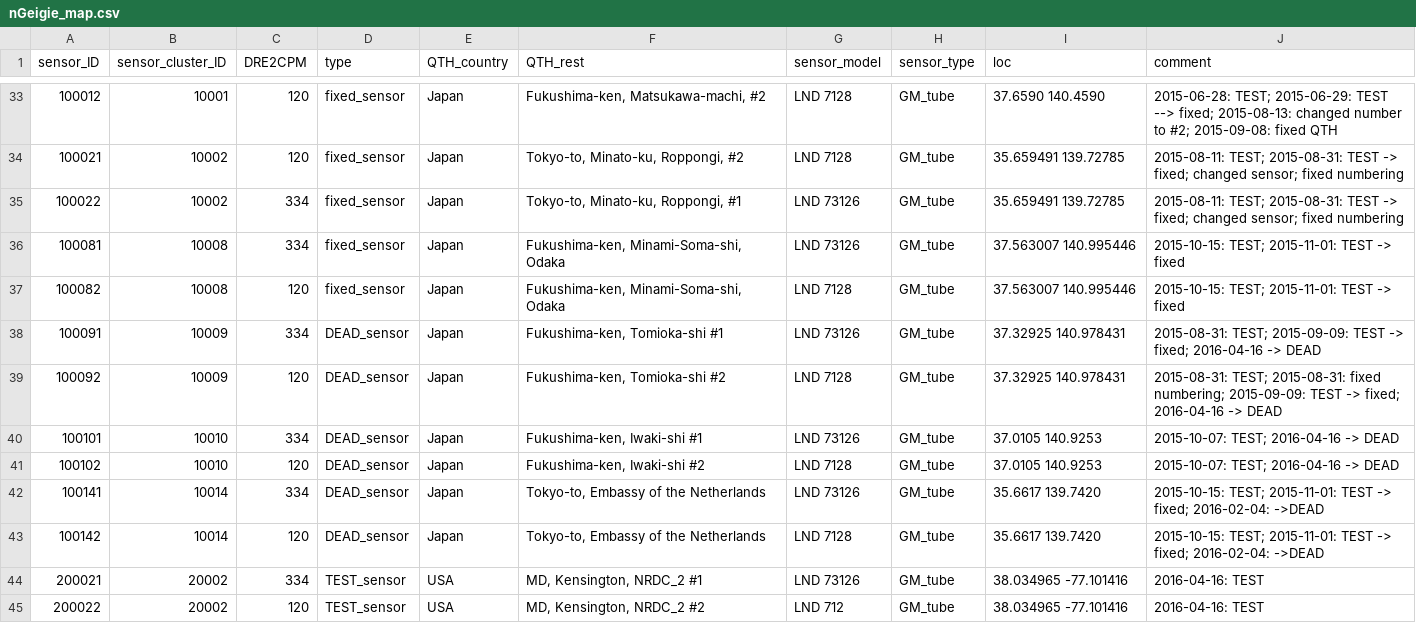
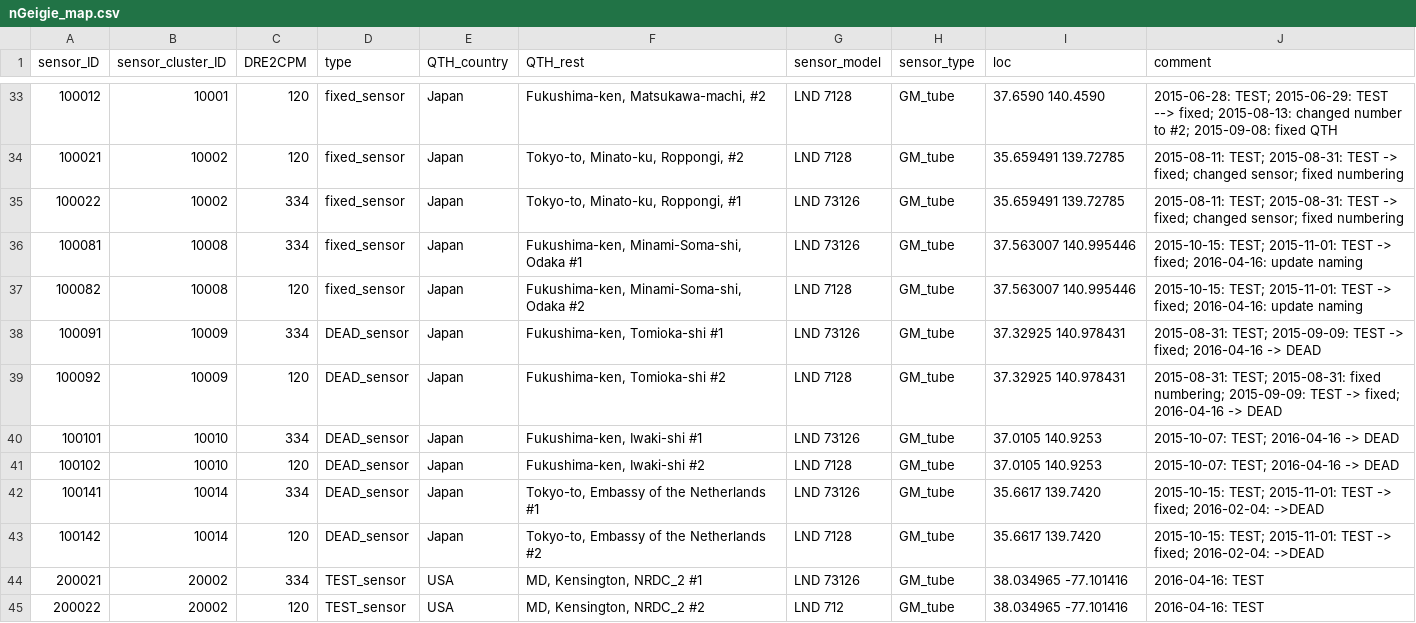
Before and after one commit to thinrope/fixed_sensor_visualization, a CSV file: in/nGeigie_map.csv, drawn as a sheet; only a part is shown, gaps mark what is left out.

Commit message:
Adding sensor number to some dual-sensor units.

```diff
--- a/in/nGeigie_map.csv
+++ b/in/nGeigie_map.csv
@@ -35,4 +35,4 @@
 100022,10002,334,"fixed_sensor","Japan","Tokyo-to, Minato-ku, Roppongi, #1","LND 73126","GM_tube","35.659491 139.72785","2015-08-11: TEST; 2015-08-31: TEST -> fixed; changed sensor; fixed numbering"
-100081,10008,334,"fixed_sensor","Japan","Fukushima-ken, Minami-Soma-shi, Odaka","LND 73126","GM_tube","37.563007 140.995446","2015-10-15: TEST; 2015-11-01: TEST -> fixed"
-100082,10008,120,"fixed_sensor","Japan","Fukushima-ken, Minami-Soma-shi, Odaka","LND 7128","GM_tube","37.563007 140.995446","2015-10-15: TEST; 2015-11-01: TEST -> fixed"
+100081,10008,334,"fixed_sensor","Japan","Fukushima-ken, Minami-Soma-shi, Odaka #1","LND 73126","GM_tube","37.563007 140.995446","2015-10-15: TEST; 2015-11-01: TEST -> fixed; 2016-04-16: update naming"
+100082,10008,120,"fixed_sensor","Japan","Fukushima-ken, Minami-Soma-shi, Odaka #2","LND 7128","GM_tube","37.563007 140.995446","2015-10-15: TEST; 2015-11-01: TEST -> fixed; 2016-04-16: update naming"
 100091,10009,334,"DEAD_sensor","Japan","Fukushima-ken, Tomioka-shi #1","LND 73126","GM_tube","37.32925 140.978431","2015-08-31: TEST; 2015-09-09: TEST -> fixed; 2016-04-16 -> DEAD"
@@ -41,4 +41,4 @@
 100102,10010,120,"DEAD_sensor","Japan","Fukushima-ken, Iwaki-shi #2","LND 7128","GM_tube","37.0105 140.9253","2015-10-07: TEST; 2016-04-16 -> DEAD"
-100141,10014,334,"DEAD_sensor","Japan","Tokyo-to, Embassy of the Netherlands","LND 73126","GM_tube","35.6617 139.7420","2015-10-15: TEST; 2015-11-01: TEST -> fixed; 2016-02-04: ->DEAD"
-100142,10014,120,"DEAD_sensor","Japan","Tokyo-to, Embassy of the Netherlands","LND 7128","GM_tube","35.6617 139.7420","2015-10-15: TEST; 2015-11-01: TEST -> fixed; 2016-02-04: ->DEAD"
+100141,10014,334,"DEAD_sensor","Japan","Tokyo-to, Embassy of the Netherlands #1","LND 73126","GM_tube","35.6617 139.7420","2015-10-15: TEST; 2015-11-01: TEST -> fixed; 2016-02-04: ->DEAD"
+100142,10014,120,"DEAD_sensor","Japan","Tokyo-to, Embassy of the Netherlands #2","LND 7128","GM_tube","35.6617 139.7420","2015-10-15: TEST; 2015-11-01: TEST -> fixed; 2016-02-04: ->DEAD"
 200021,20002,334,"TEST_sensor","USA","MD, Kensington, NRDC_2 #1","LND 73126","GM_tube","38.034965 -77.101416","2016-04-16: TEST"
```
